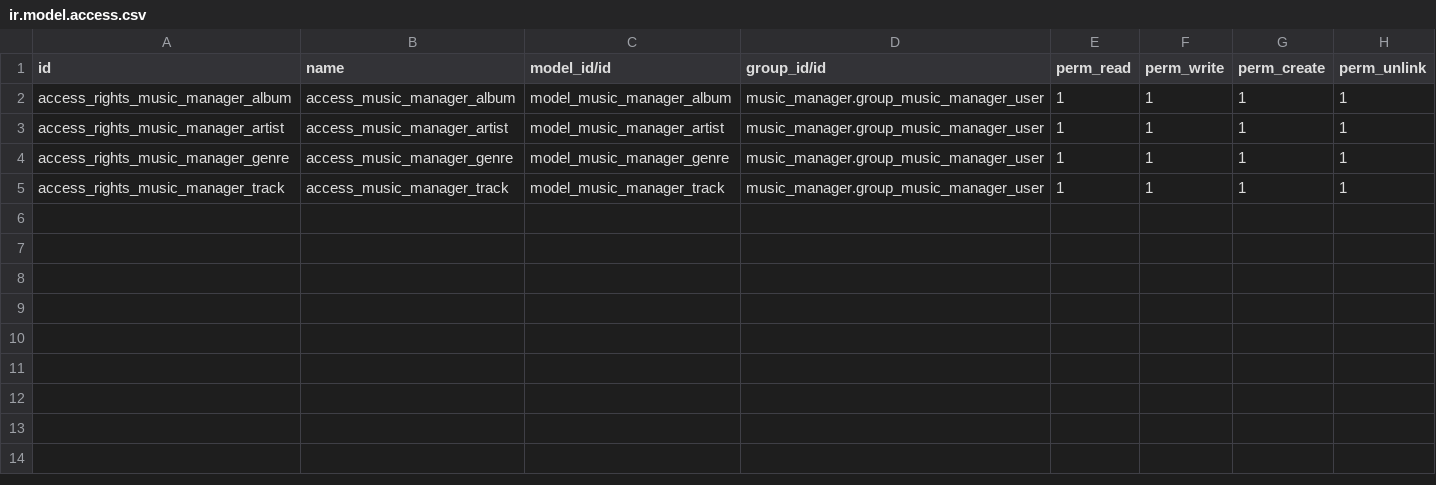
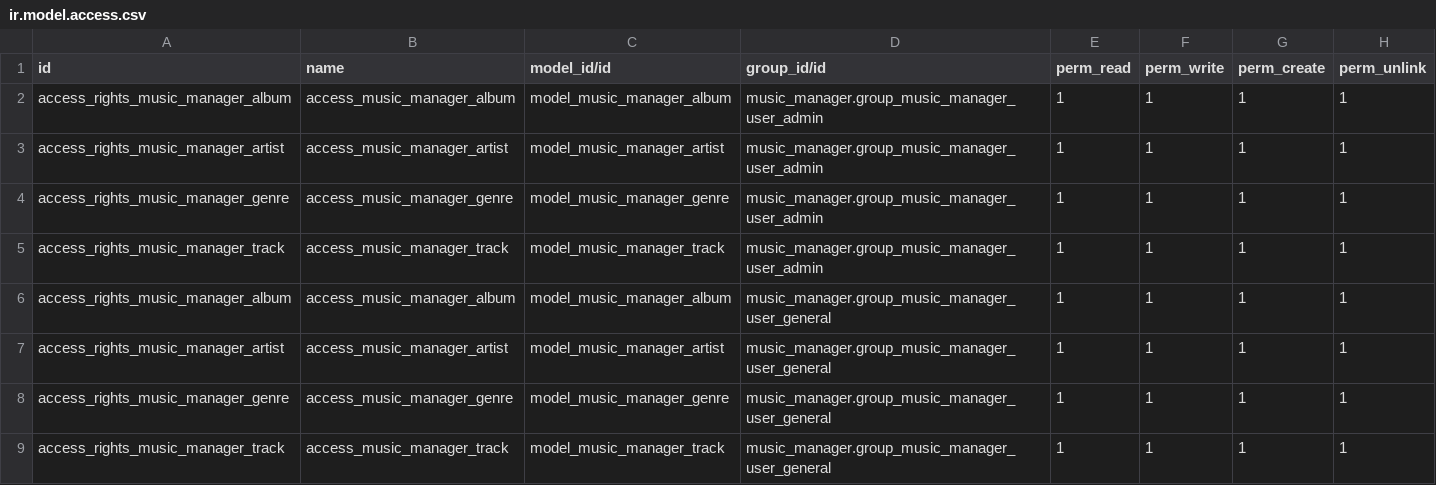
Before and after one commit to Ildiar25/NavidromeServer, a CSV file: addons/music_manager/security/ir.model.access.csv, drawn as a sheet.

Commit message:
Update app security groups

```diff
--- a/addons/music_manager/security/ir.model.access.csv
+++ b/addons/music_manager/security/ir.model.access.csv
@@ -1,5 +1,9 @@
 id,name,model_id/id,group_id/id,perm_read,perm_write,perm_create,perm_unlink
-access_rights_music_manager_album,access_music_manager_album,model_music_manager_album,music_manager.group_music_manager_user,1,1,1,1
-access_rights_music_manager_artist,access_music_manager_artist,model_music_manager_artist,music_manager.group_music_manager_user,1,1,1,1
-access_rights_music_manager_genre,access_music_manager_genre,model_music_manager_genre,music_manager.group_music_manager_user,1,1,1,1
-access_rights_music_manager_track,access_music_manager_track,model_music_manager_track,music_manager.group_music_manager_user,1,1,1,1
+access_rights_music_manager_album,access_music_manager_album,model_music_manager_album,music_manager.group_music_manager_user_admin,1,1,1,1
+access_rights_music_manager_artist,access_music_manager_artist,model_music_manager_artist,music_manager.group_music_manager_user_admin,1,1,1,1
+access_rights_music_manager_genre,access_music_manager_genre,model_music_manager_genre,music_manager.group_music_manager_user_admin,1,1,1,1
+access_rights_music_manager_track,access_music_manager_track,model_music_manager_track,music_manager.group_music_manager_user_admin,1,1,1,1
+access_rights_music_manager_album,access_music_manager_album,model_music_manager_album,music_manager.group_music_manager_user_general,1,1,1,1
+access_rights_music_manager_artist,access_music_manager_artist,model_music_manager_artist,music_manager.group_music_manager_user_general,1,1,1,1
+access_rights_music_manager_genre,access_music_manager_genre,model_music_manager_genre,music_manager.group_music_manager_user_general,1,1,1,1
+access_rights_music_manager_track,access_music_manager_track,model_music_manager_track,music_manager.group_music_manager_user_general,1,1,1,1
```
Also changed, not shown: 1 other file.
